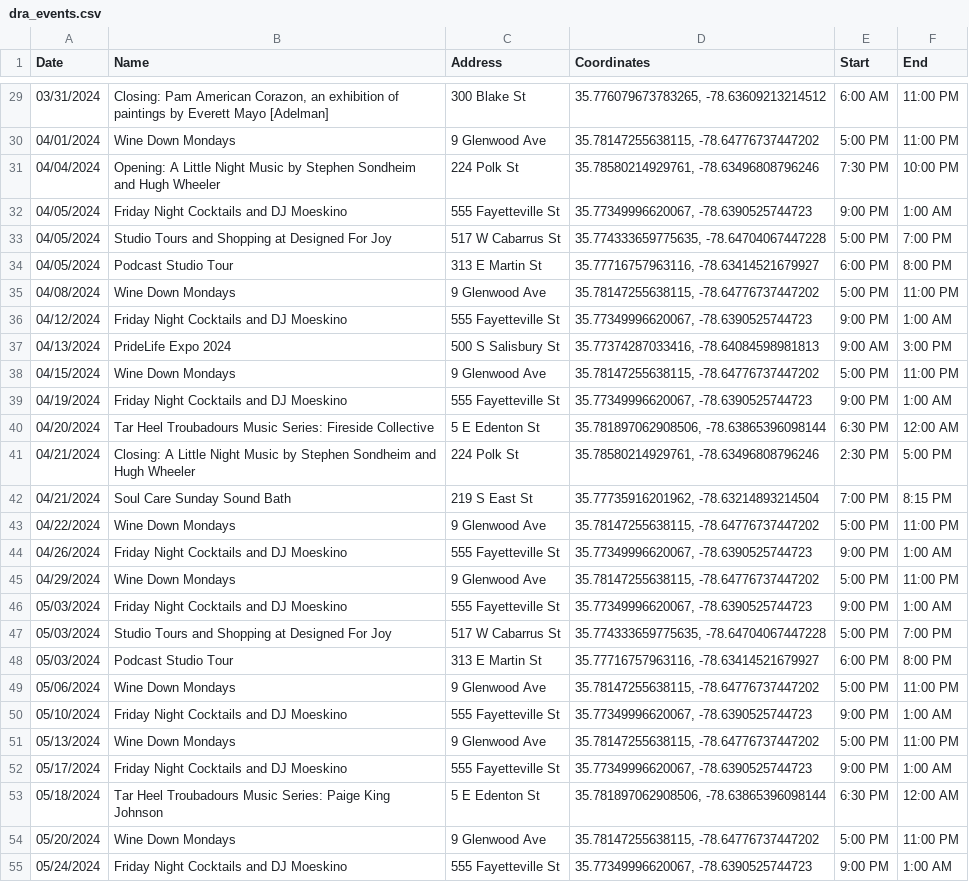
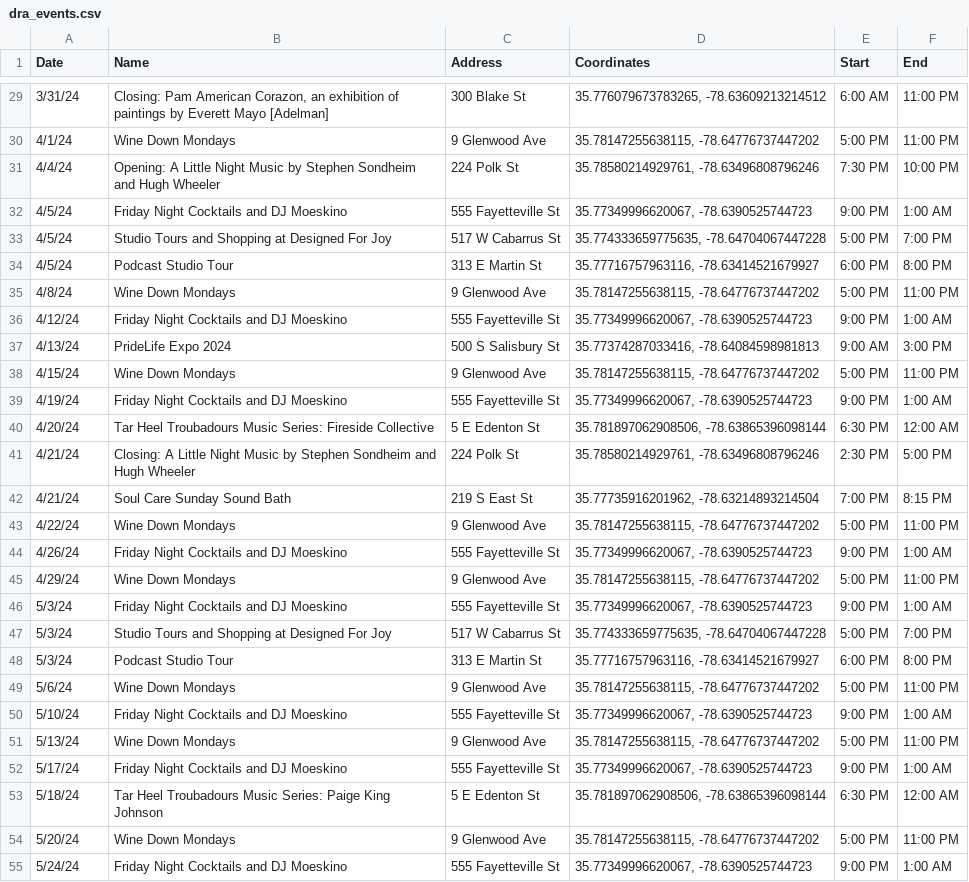
Before and after one commit to sckakarla225/busking-project, a CSV file: spot-predictor/sources/dra_events.csv, drawn as a sheet; only a part is shown, gaps mark what is left out; the diff covers the shown part only; the diff names each change by its address in the sheet, - before the commit and + after, or states it on an @@ line.

```diff
--- a/spot-predictor/sources/dra_events.csv
+++ b/spot-predictor/sources/dra_events.csv
-A29 (Date): 03/31/2024
+A29 (Date): 3/31/24
-A30 (Date): 04/01/2024
+A30 (Date): 4/1/24
-A31 (Date): 04/04/2024
+A31 (Date): 4/4/24
-A32:A34 (Date): 04/05/2024
+A32:A34 (Date): 4/5/24
-A35 (Date): 04/08/2024
+A35 (Date): 4/8/24
-A36 (Date): 04/12/2024
+A36 (Date): 4/12/24
-A37 (Date): 04/13/2024
+A37 (Date): 4/13/24
-A38 (Date): 04/15/2024
+A38 (Date): 4/15/24
-A39 (Date): 04/19/2024
+A39 (Date): 4/19/24
-A40 (Date): 04/20/2024
+A40 (Date): 4/20/24
-A41:A42 (Date): 04/21/2024
+A41:A42 (Date): 4/21/24
-A43 (Date): 04/22/2024
+A43 (Date): 4/22/24
-A44 (Date): 04/26/2024
+A44 (Date): 4/26/24
-A45 (Date): 04/29/2024
+A45 (Date): 4/29/24
-A46:A48 (Date): 05/03/2024
+A46:A48 (Date): 5/3/24
-A49 (Date): 05/06/2024
+A49 (Date): 5/6/24
-A50 (Date): 05/10/2024
+A50 (Date): 5/10/24
-A51 (Date): 05/13/2024
+A51 (Date): 5/13/24
-A52 (Date): 05/17/2024
+A52 (Date): 5/17/24
-A53 (Date): 05/18/2024
+A53 (Date): 5/18/24
-A54 (Date): 05/20/2024
+A54 (Date): 5/20/24
-A55 (Date): 05/24/2024
+A55 (Date): 5/24/24
```
Also changed, not shown: 30 edited cells elsewhere in this file, 16 other files.
